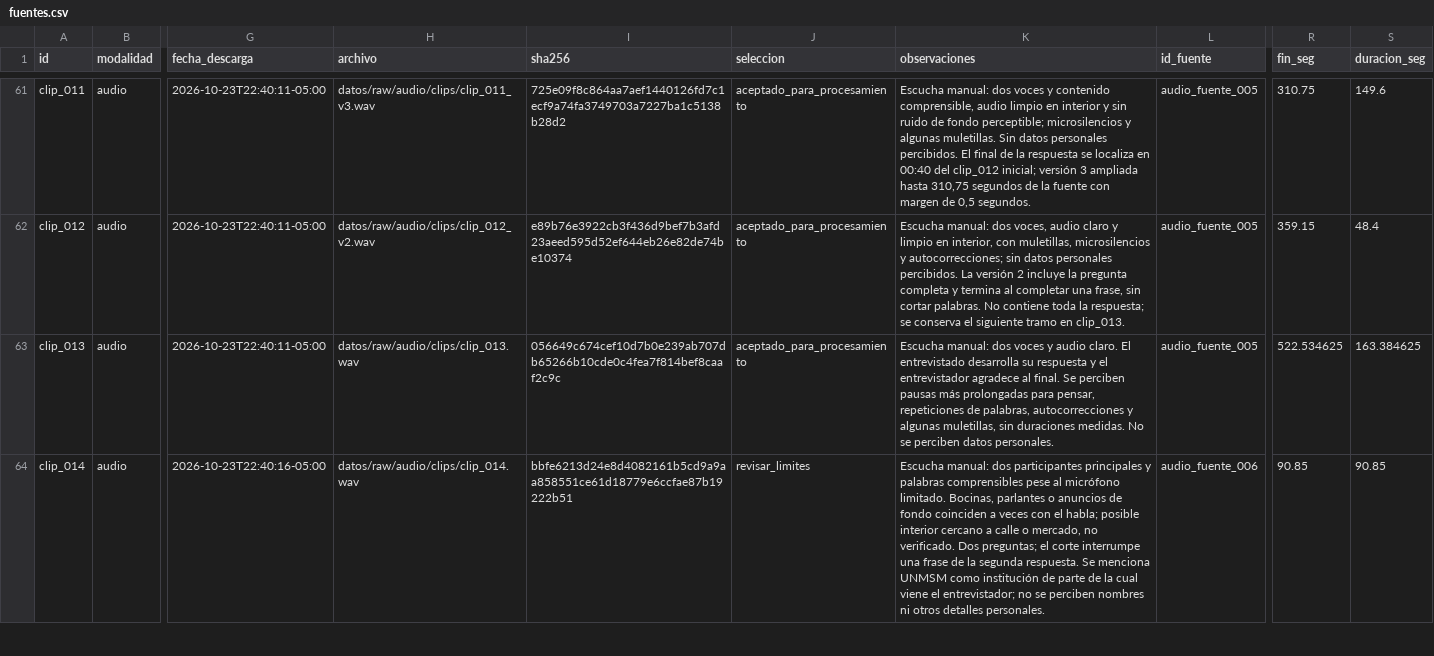
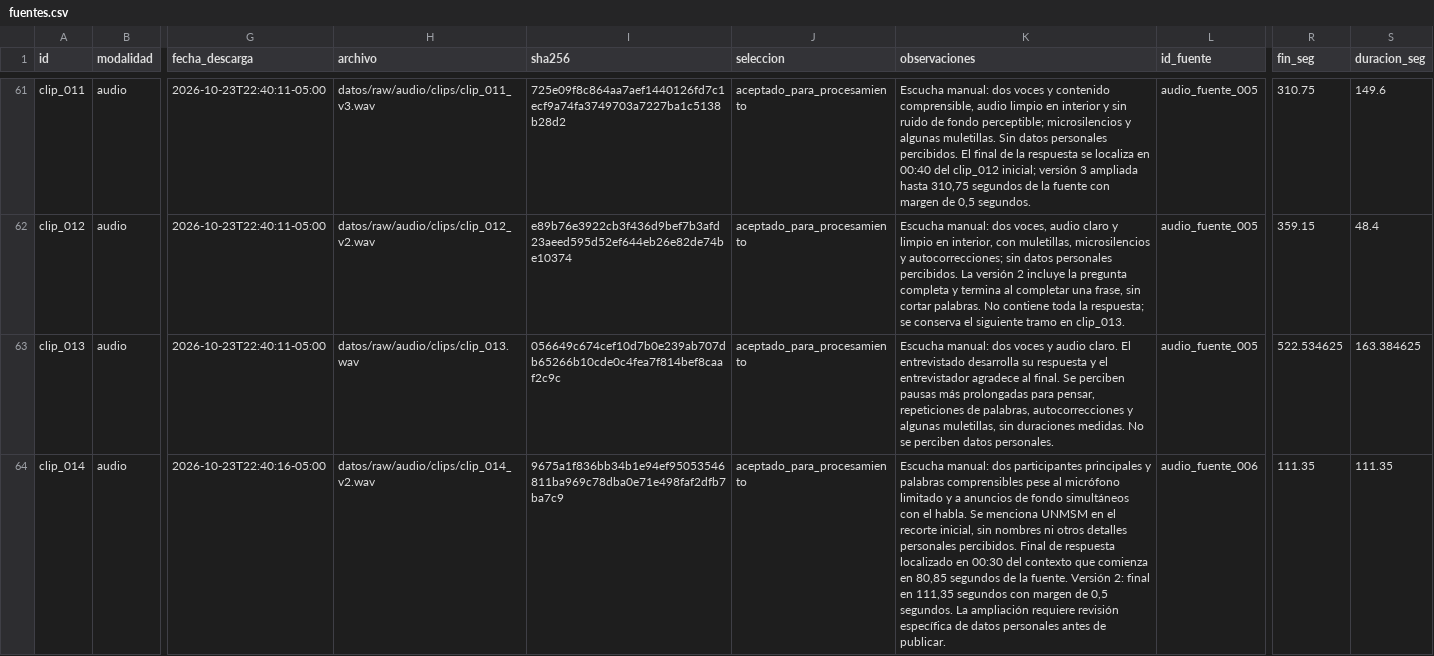
Before and after one commit to bocchienjoyer/python_intermedio, a CSV file: tarea_2/datos/fuentes.csv, drawn as a sheet; only a part is shown, gaps mark what is left out; the diff covers the shown part only; the diff names each change by its address in the sheet, - before the commit and + after, or states it on an @@ line.

Commit message:
data: ajustar final del decimocuarto clip con marca manual

```diff
--- a/tarea_2/datos/fuentes.csv
+++ b/tarea_2/datos/fuentes.csv
-H64 (archivo): datos/raw/audio/clips/clip_014.wav
+H64 (archivo): datos/raw/audio/clips/clip_014_v2.wav
-I64 (sha256): bbfe6213d24e8d4082161b5cd9a9aa858551ce61d18779e6ccfae87b19222b51
+I64 (sha256): 9675a1f836bb34b1e94ef95053546811ba969c78dba0e71e498faf2dfb7ba7c9
-J64 (seleccion): revisar_limites
+J64 (seleccion): aceptado_para_procesamiento
-K64 (observaciones): …al micrófono limitado. Bocinas, parlantes o anuncios de fondo coinciden a veces con el habla; posible interior cercano a calle o mercado, no verificado. Dos preguntas; el corte interrumpe una frase de la segunda respuesta. Se menciona UNMSM como institución de parte de la cual viene el entrevistador; no se perciben nombres ni otros detalles personales.
+K64 (observaciones): …al micrófono limitado y a anuncios de fondo simultáneos con el habla. Se menciona UNMSM en el recorte inicial, sin nombres ni otros detalles personales percibidos. Final de respuesta localizado en 00:30 del contexto que comienza en 80,85 segundos de la fuente. Versión 2: final en 111,35 segundos con margen de 0,5 segundos. La ampliación requiere revisión específica de datos personales antes de publicar.
-R64 (fin_seg): 90.85
+R64 (fin_seg): 111.35
-S64 (duracion_seg): 90.85
+S64 (duracion_seg): 111.35
```
Also changed, not shown: 4 edited cells elsewhere in this file, tarea_2/datos/transcripciones.csv, 1 other file.
